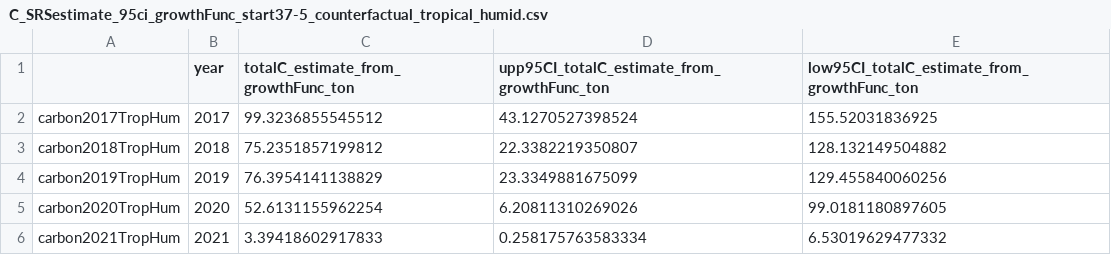
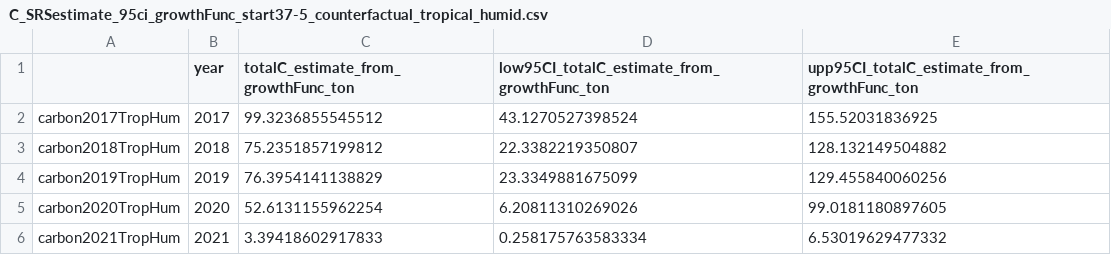
Before and after one commit to Tianchi-Liu/TerraBio, a CSV file: area_estimation/results/C_SRSestimate_95ci_growthFunc_start37-5_counterfactual_tropical_humid.csv, drawn as a sheet.

Commit message:
swap upp & low in column names; plot bar chart: C estimate & uncertainties per site

```diff
--- a/area_estimation/results/C_SRSestimate_95ci_growthFunc_start37-5_counterfactual_tropical_humid.csv
+++ b/area_estimation/results/C_SRSestimate_95ci_growthFunc_start37-5_counterfactual_tropical_humid.csv
@@ -1,2 +1,2 @@
-"","year","totalC_estimate_from_growthFunc_ton","upp95CI_totalC_estimate_from_growthFunc_ton","low95CI_totalC_estimate_from_growthFunc_ton"
+"","year","totalC_estimate_from_growthFunc_ton","low95CI_totalC_estimate_from_growthFunc_ton","upp95CI_totalC_estimate_from_growthFunc_ton"
 "carbon2017TropHum",2017,99.3236855545512,43.1270527398524,155.52031836925
```
Also changed, not shown: 4 other files.
